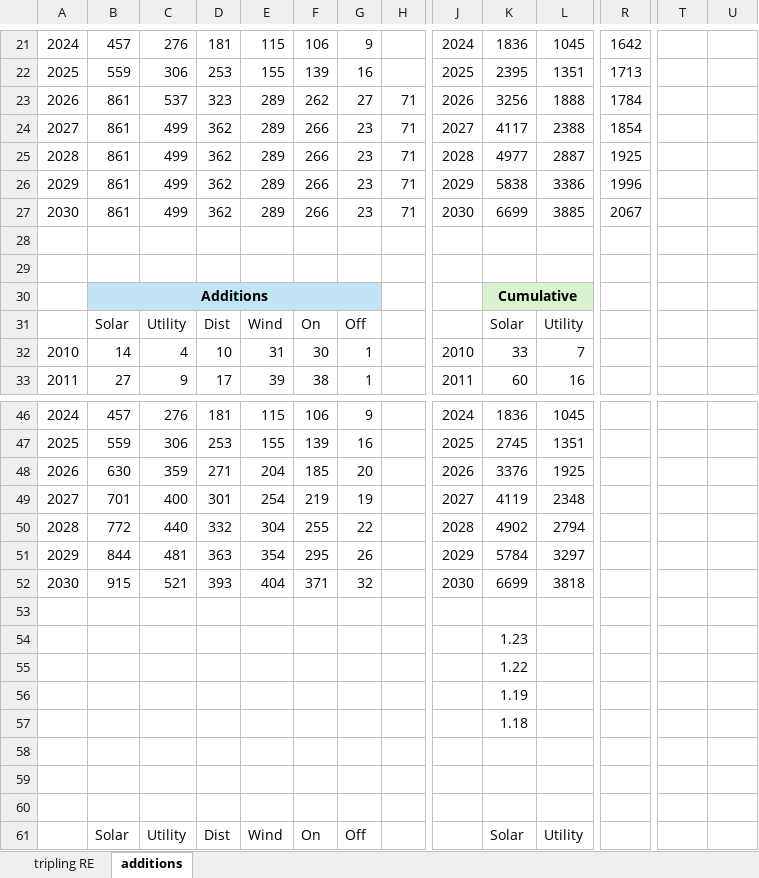
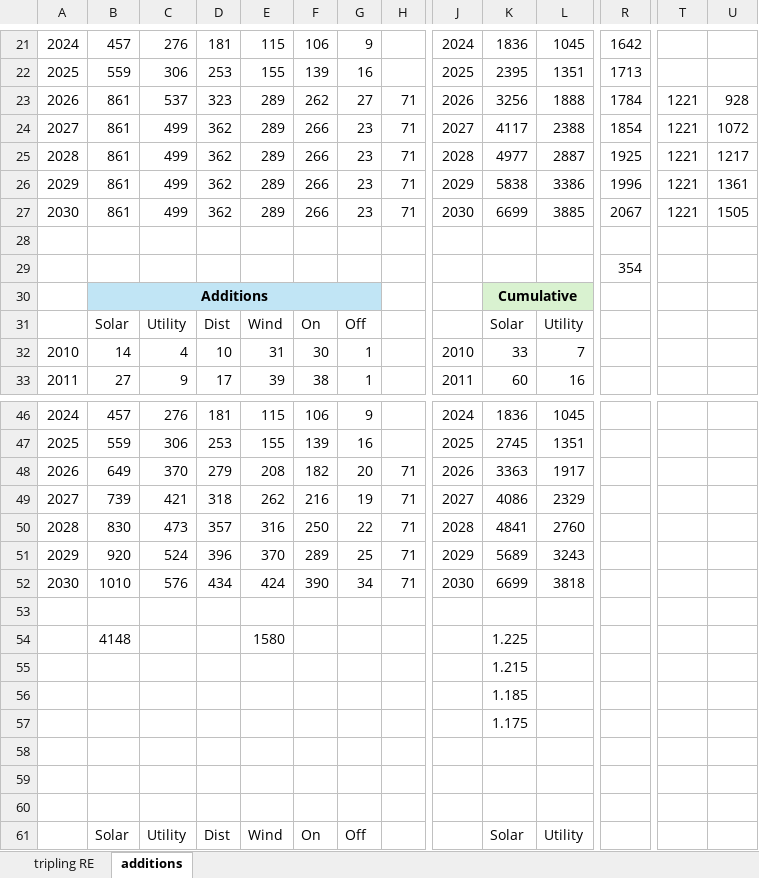
Before and after one commit to GlobalEnergyMonitor/GIPT, an Excel workbook: tripling_beta/tripling.xlsx, sheet additions, drawn as a sheet; only a part is shown, gaps mark what is left out; values as stored, in another font and other column widths than the file's, no borders; charts and pictures not drawn; removed rows and columns are numbered as before the commit, all else as after; rows hold the shown columns only; the diff names each change by its address in the sheet, - before the commit and + after, or states it on an @@ line.

```diff
--- a/tripling_beta/tripling.xlsx (sheet additions)
+++ b/tripling_beta/tripling.xlsx (sheet additions)
-T23:T27: (empty)
+T23:T27: 1221
-U23: (empty)
+U23: 928
-U24: (empty)
+U24: 1072
-U25: (empty)
+U25: 1217
-U26: (empty)
+U26: 1361
-U27: (empty)
+U27: 1505
-R29: (empty)
+R29: 354
-row 48: 2026 | 630 | 359 | 271 | 204 | 185 | 20 |  | 2026 | 3376 | 1925
-row 49: 2027 | 701 | 400 | 301 | 254 | 219 | 19 |  | 2027 | 4119 | 2348
-row 50: 2028 | 772 | 440 | 332 | 304 | 255 | 22 |  | 2028 | 4902 | 2794
-row 51: 2029 | 844 | 481 | 363 | 354 | 295 | 26 |  | 2029 | 5784 | 3297
+row 48: 2026 | 649 | 370 | 279 | 208 | 182 | 20 | 71 | 2026 | 3363 | 1917
+row 49: 2027 | 739 | 421 | 318 | 262 | 216 | 19 | 71 | 2027 | 4086 | 2329
+row 50: 2028 | 830 | 473 | 357 | 316 | 250 | 22 | 71 | 2028 | 4841 | 2760
+row 51: 2029 | 920 | 524 | 396 | 370 | 289 | 25 | 71 | 2029 | 5689 | 3243
-B52: 915
+B52: 1010
-C52: 521
+C52: 576
-D52: 393
+D52: 434
-E52: 404
+E52: 424
-F52: 371
+F52: 390
-G52: 32
+G52: 34
-H52: (empty)
+H52: 71
-row 54:  |  |  |  |  |  |  |  |  | 1.23
+row 54:  | 4148 |  |  | 1580 |  |  |  |  | 1.225
-K55: 1.22
+K55: 1.215
-K56: 1.19
+K56: 1.185
-K57: 1.18
+K57: 1.175
```
Also changed, not shown: sheet tripling RE, charts or pictures, 26 other files.
